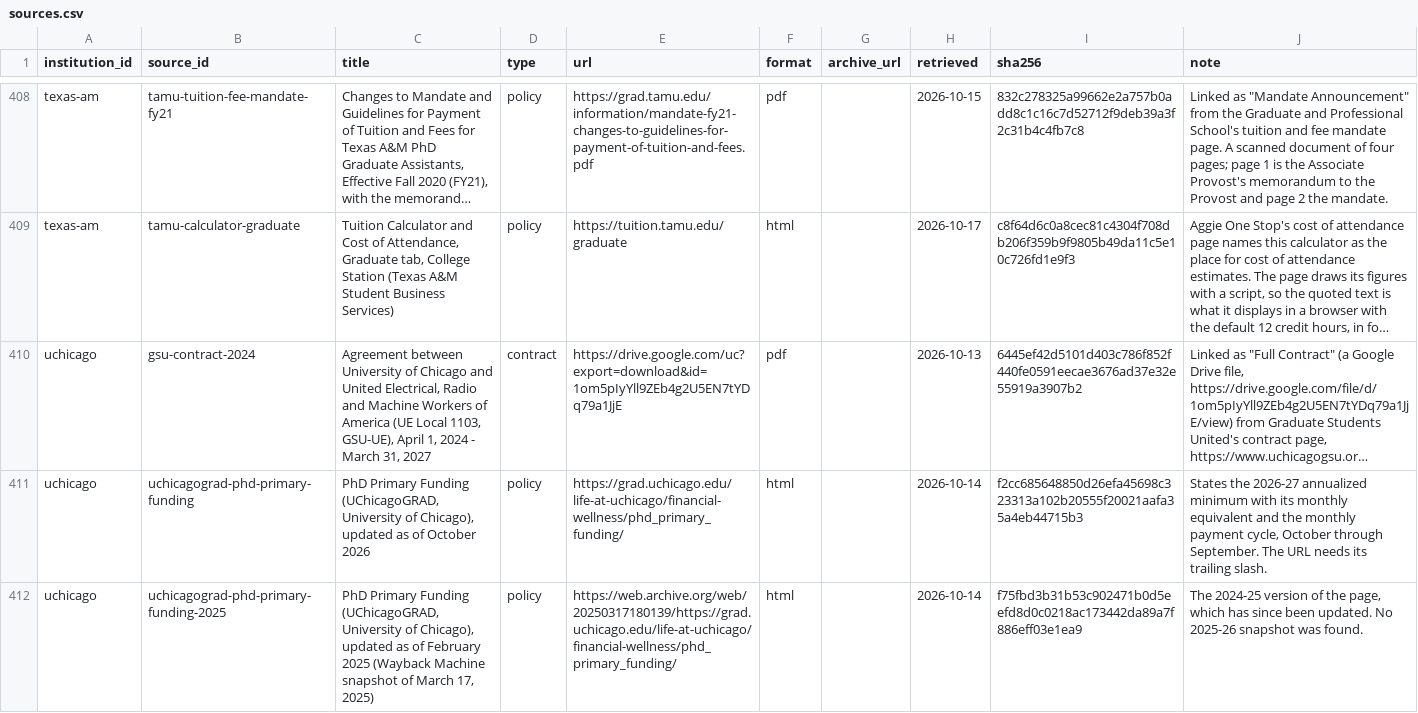
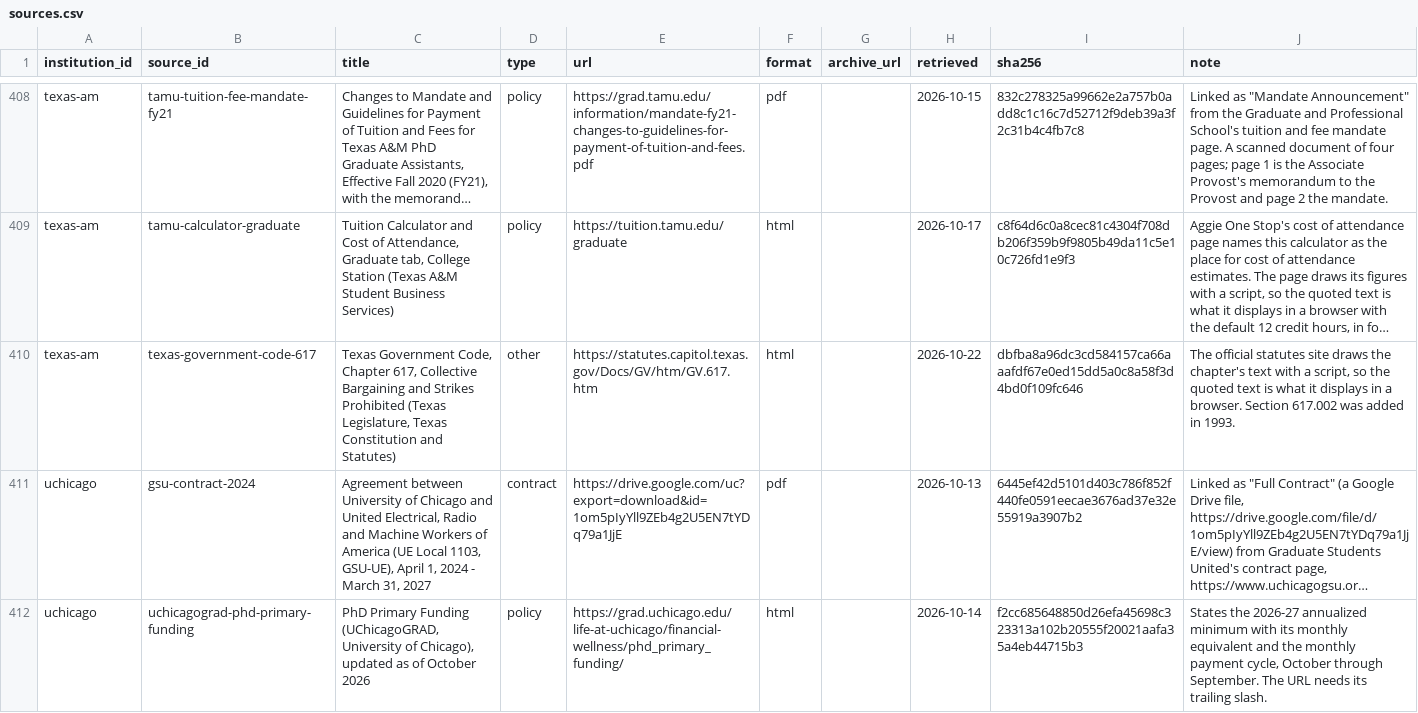
Before and after one commit to mingcenwei/graduate-worker-contracts-data, a CSV file: graduate-worker-contracts-dataset/sources.csv, drawn as a sheet; only a part is shown, gaps mark what is left out; the shorter side is filled out with more unchanged rows; long unchanged cells end in …; the diff covers the shown part only; the diff names each change by its address in the sheet, - before the commit and + after, or states it on an @@ line.

```diff
--- a/graduate-worker-contracts-dataset/sources.csv
+++ b/graduate-worker-contracts-dataset/sources.csv
+row 410: texas-am | texas-government-code-617 | Texas Government Code, Chapter 617, Collective Bargaining and Strikes Prohibited (Texas Legislature, Texas Constitution and Statutes) | other | https://statutes.capitol.texas.gov/Docs/GV/htm/GV.617.htm | html |  | 2026-10-22 | dbfba8a96dc3cd584157ca66aaafdf67e0ed15dd5a0c8a58f3d4bd0f109fc646 | The official statutes site draws the chapter's text with a script, so the quoted text is what it displays in a browser. Section 617.002 was added in 1993.
```
Also changed, not shown: 1 added row elsewhere in this file, graduate-worker-contracts-dataset/chart_picks.csv, graduate-worker-contracts-dataset/terms.csv, 7 other files.
